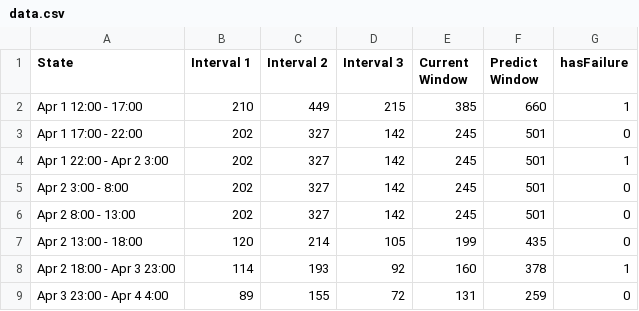
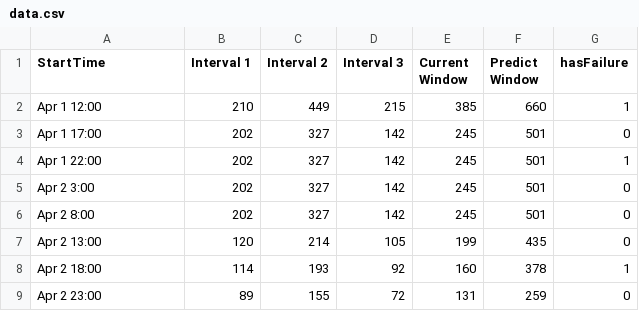
Before and after one commit to brent-wei-liu/html, a CSV file: d3js/data.csv, drawn as a sheet.

```diff
--- a/d3js/data.csv
+++ b/d3js/data.csv
@@ -1,9 +1,9 @@
-State,Interval 1,Interval 2,Interval 3,Current Window,Predict Window,hasFailure
-Apr 1 12:00 - 17:00,210,449,215,385,660,1
-Apr 1 17:00  - 22:00 ,202,327,142,245,501,0
-Apr 1 22:00  - Apr 2 3:00 ,202,327,142,245,501,1
-Apr 2 3:00  - 8:00 ,202,327,142,245,501,0
-Apr 2 8:00  - 13:00 ,202,327,142,245,501,0
-Apr 2 13:00  - 18:00 ,120,214,105,199,435,0
-Apr 2 18:00  - Apr 3 23:00 ,114,193,92,160,378,1
-Apr 3 23:00  - Apr 4 4:00 ,89,155,72,131,259,0
+StartTime,Interval 1,Interval 2,Interval 3,Current Window,Predict Window,hasFailure
+Apr 1 12:00,210,449,215,385,660,1
+Apr 1 17:00,202,327,142,245,501,0
+Apr 1 22:00,202,327,142,245,501,1
+Apr 2 3:00,202,327,142,245,501,0
+Apr 2 8:00,202,327,142,245,501,0
+Apr 2 13:00,120,214,105,199,435,0
+Apr 2 18:00,114,193,92,160,378,1
+Apr 2 23:00,89,155,72,131,259,0
```
Also changed, not shown: 1 other file.
